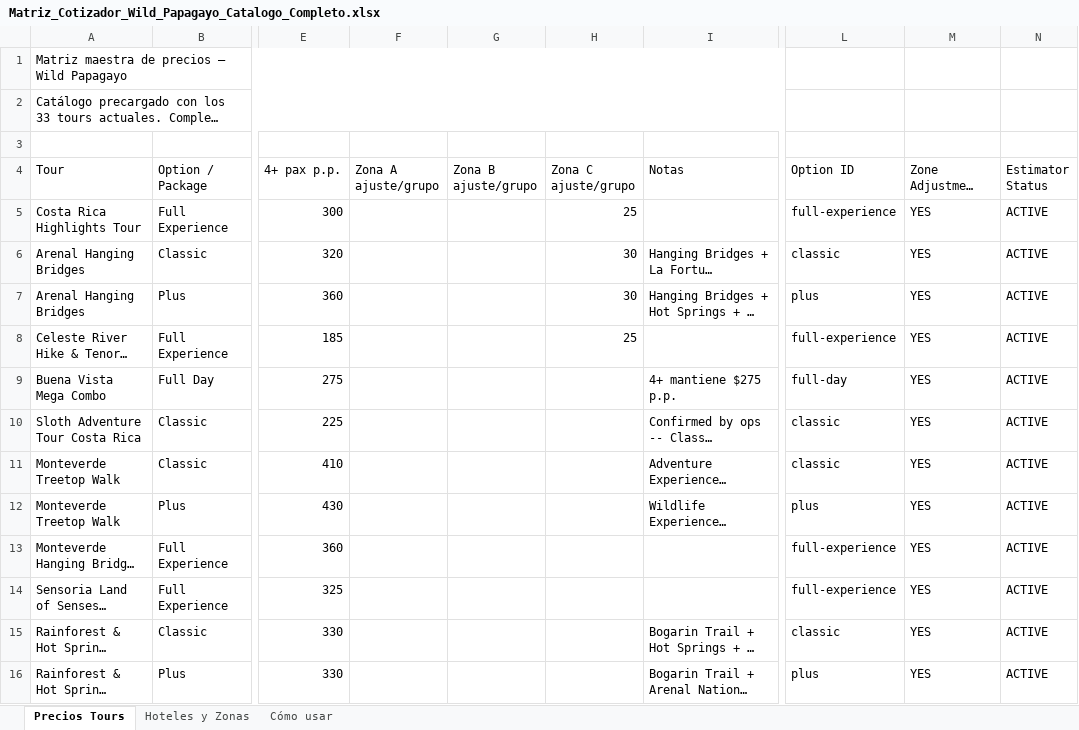
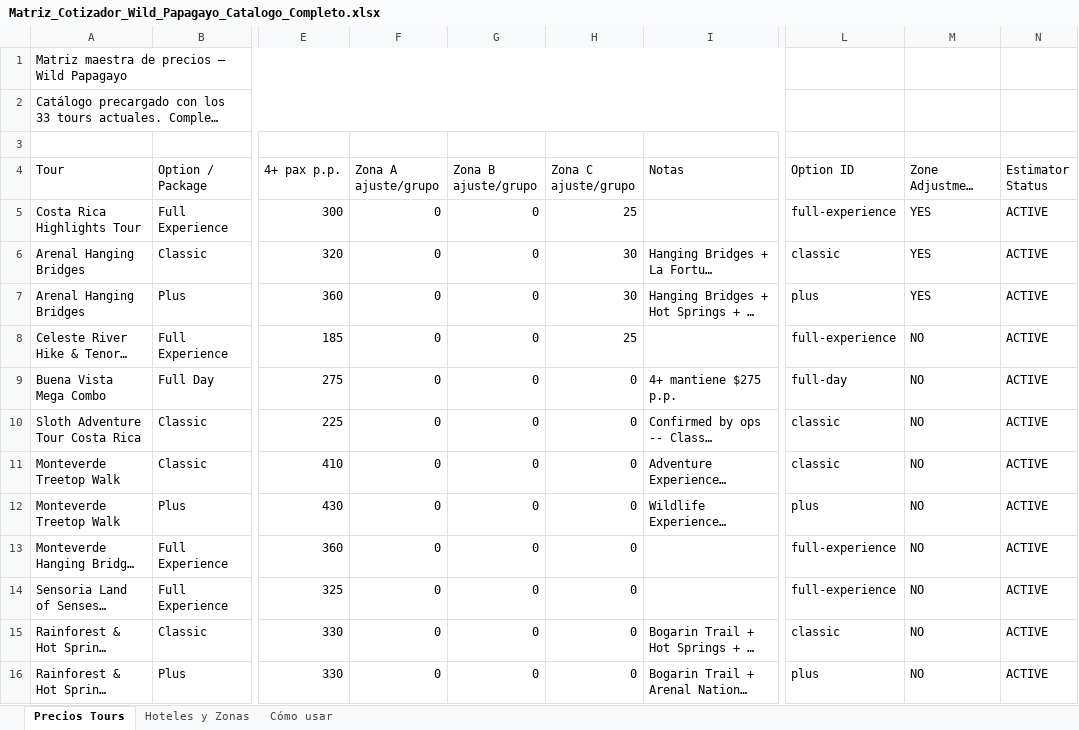
Before and after one commit to markwatsonlawrence-beep/wild-papagayo, an Excel workbook: knowledge/pricing/Matriz_Cotizador_Wild_Papagayo_Catalogo_Completo.xlsx, sheet Precios Tours, drawn as a sheet; only a part is shown, gaps mark what is left out; long unchanged cells end in …; values as stored, in another font and other column widths than the file's, no borders; the diff covers the shown part only; the diff names each change by its address in the sheet, - before the commit and + after, or states it on an @@ line.

```diff
--- a/knowledge/pricing/Matriz_Cotizador_Wild_Papagayo_Catalogo_Completo.xlsx (sheet Precios Tours)
+++ b/knowledge/pricing/Matriz_Cotizador_Wild_Papagayo_Catalogo_Completo.xlsx (sheet Precios Tours)
-F5:F16 (Zona A ajuste/grupo): (empty)
+F5:F16 (Zona A ajuste/grupo): 0
-G5:G16 (Zona B ajuste/grupo): (empty)
+G5:G16 (Zona B ajuste/grupo): 0
-M8:M16 (Zone Adjustment Applies): YES
+M8:M16 (Zone Adjustment Applies): NO
-H9:H16 (Zona C ajuste/grupo): (empty)
+H9:H16 (Zona C ajuste/grupo): 0
```
Also changed, not shown: 122 edited cells elsewhere in this sheet, 2 other files.
